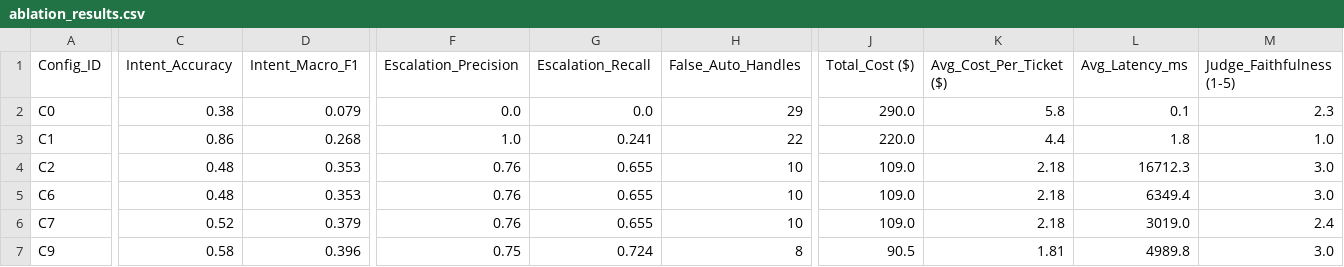
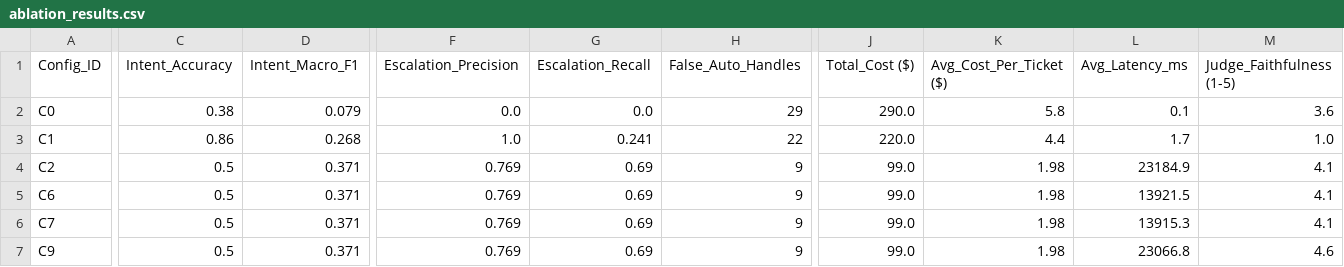
Before and after one commit to vijayakanth06/hiver_intern_work, a CSV file: report/ablation_results.csv, drawn as a sheet; only a part is shown, gaps mark what is left out; the diff covers the shown part only; the diff names each change by its address in the sheet, - before the commit and + after, or states it on an @@ line.

Commit message:
docs: update FINAL_REPORT.md and benchmark logs with latest 50-sample ablation run

```diff
--- a/report/ablation_results.csv
+++ b/report/ablation_results.csv
-M2 (Judge_Faithfulness (1-5)): 2.3
+M2 (Judge_Faithfulness (1-5)): 3.6
-L3 (Avg_Latency_ms): 1.8
+L3 (Avg_Latency_ms): 1.7
-C4:C5 (Intent_Accuracy): 0.48
+C4:C5 (Intent_Accuracy): 0.5
-D4:D5 (Intent_Macro_F1): 0.353
+D4:D5 (Intent_Macro_F1): 0.371
-F4:F6 (Escalation_Precision): 0.76
+F4:F6 (Escalation_Precision): 0.769
-G4:G6 (Escalation_Recall): 0.655
+G4:G6 (Escalation_Recall): 0.69
-H4:H6 (False_Auto_Handles): 10
+H4:H6 (False_Auto_Handles): 9
-J4:J6 (Total_Cost ($)): 109.0
+J4:J6 (Total_Cost ($)): 99.0
-K4:K6 (Avg_Cost_Per_Ticket ($)): 2.18
+K4:K6 (Avg_Cost_Per_Ticket ($)): 1.98
-L4 (Avg_Latency_ms): 16712.3
+L4 (Avg_Latency_ms): 23184.9
-M4:M5 (Judge_Faithfulness (1-5)): 3.0
+M4:M5 (Judge_Faithfulness (1-5)): 4.1
-L5 (Avg_Latency_ms): 6349.4
+L5 (Avg_Latency_ms): 13921.5
-C6 (Intent_Accuracy): 0.52
+C6 (Intent_Accuracy): 0.5
-D6 (Intent_Macro_F1): 0.379
+D6 (Intent_Macro_F1): 0.371
-L6 (Avg_Latency_ms): 3019.0
+L6 (Avg_Latency_ms): 13915.3
-M6 (Judge_Faithfulness (1-5)): 2.4
+M6 (Judge_Faithfulness (1-5)): 4.1
-C7 (Intent_Accuracy): 0.58
+C7 (Intent_Accuracy): 0.5
-D7 (Intent_Macro_F1): 0.396
+D7 (Intent_Macro_F1): 0.371
-F7 (Escalation_Precision): 0.75
+F7 (Escalation_Precision): 0.769
-G7 (Escalation_Recall): 0.724
+G7 (Escalation_Recall): 0.69
-H7 (False_Auto_Handles): 8
+H7 (False_Auto_Handles): 9
-J7 (Total_Cost ($)): 90.5
+J7 (Total_Cost ($)): 99.0
-K7 (Avg_Cost_Per_Ticket ($)): 1.81
+K7 (Avg_Cost_Per_Ticket ($)): 1.98
-L7 (Avg_Latency_ms): 4989.8
+L7 (Avg_Latency_ms): 23066.8
-M7 (Judge_Faithfulness (1-5)): 3.0
+M7 (Judge_Faithfulness (1-5)): 4.6
```
Also changed, not shown: 4 edited cells elsewhere in this file, 2 other files.
